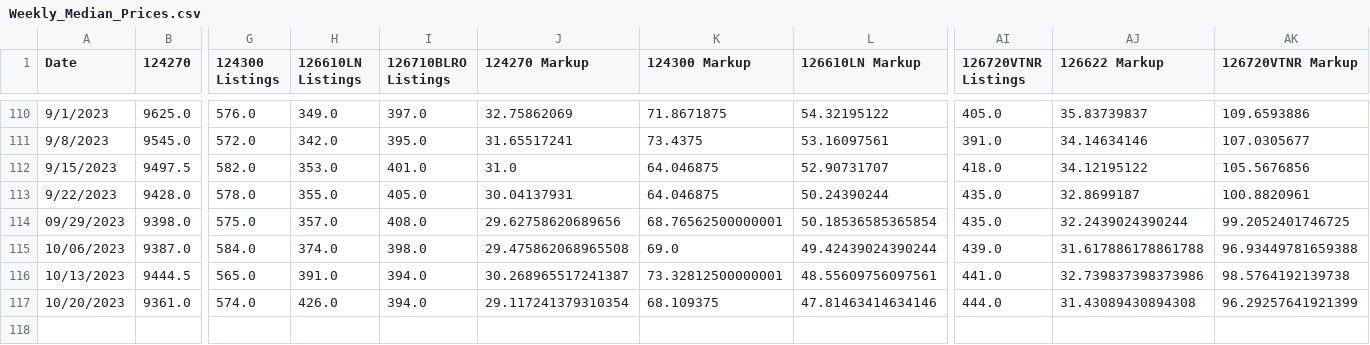
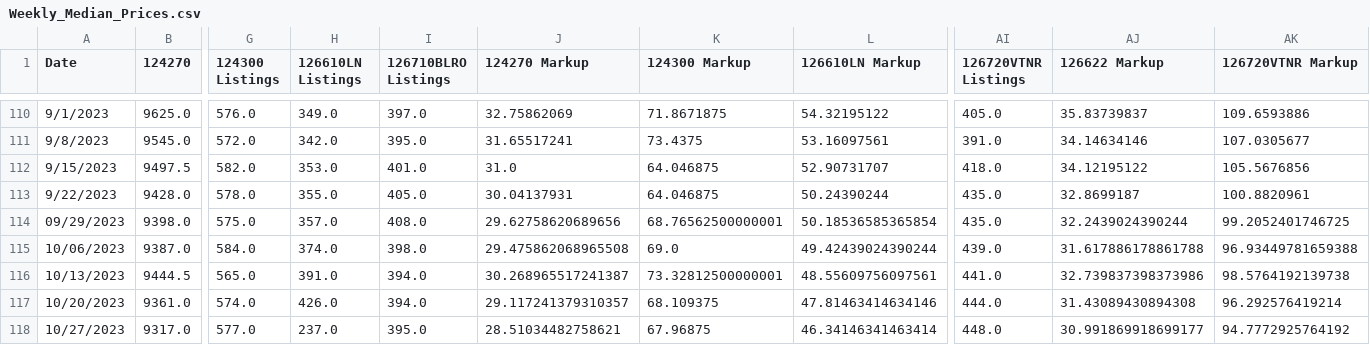
Before and after one commit to bobbypine/Rolex, a CSV file: Prices/Weekly_Median_Prices.csv, drawn as a sheet; only a part is shown, gaps mark what is left out; rows hold the shown columns only; the diff names each change by its address in the sheet, - before the commit and + after, or states it on an @@ line.

Commit message:
Pricing Updates

```diff
--- a/Prices/Weekly_Median_Prices.csv
+++ b/Prices/Weekly_Median_Prices.csv
-J117 (124270 Markup): 29.117241379310354
+J117 (124270 Markup): 29.117241379310357
-AK117 (126720VTNR Markup): 96.29257641921399
+AK117 (126720VTNR Markup): 96.292576419214
+row 118: 10/27/2023 | 9317.0 | 577.0 | 237.0 | 395.0 | 28.51034482758621 | 67.96875 | 46.34146341463414 | 448.0 | 30.991869918699177 | 94.7772925764192
```
